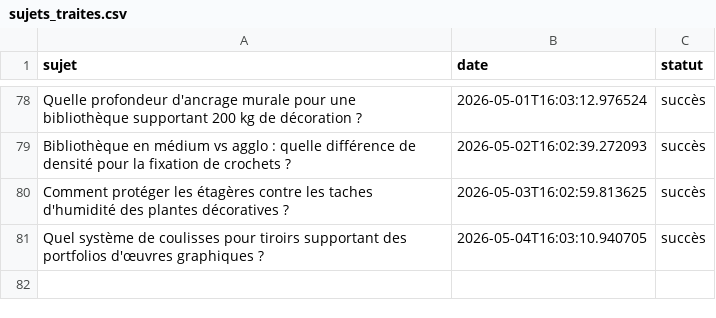
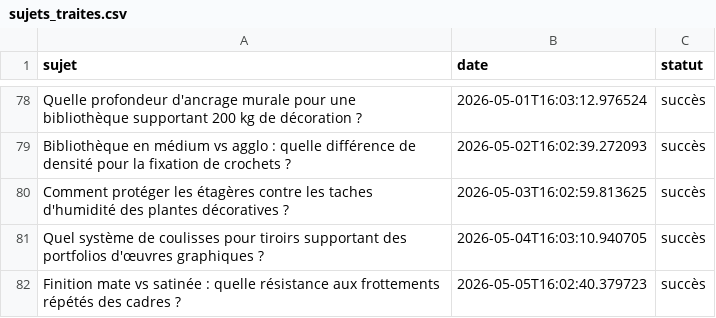
Before and after one commit to Metalosmose21/Biblioth-que-3, a CSV file: sujets_traites.csv, drawn as a sheet; only a part is shown, gaps mark what is left out.

```diff
--- a/sujets_traites.csv
+++ b/sujets_traites.csv
@@ -81 +81,2 @@ Comment protéger les étagères contre les taches d'humidité des plantes déco
 Quel système de coulisses pour tiroirs supportant des portfolios d'œuvres graphiques ?,2026-05-04T16:03:10.940705,succès
+Finition mate vs satinée : quelle résistance aux frottements répétés des cadres ?,2026-05-05T16:02:40.379723,succès
```
Also changed, not shown: sujets.csv.
